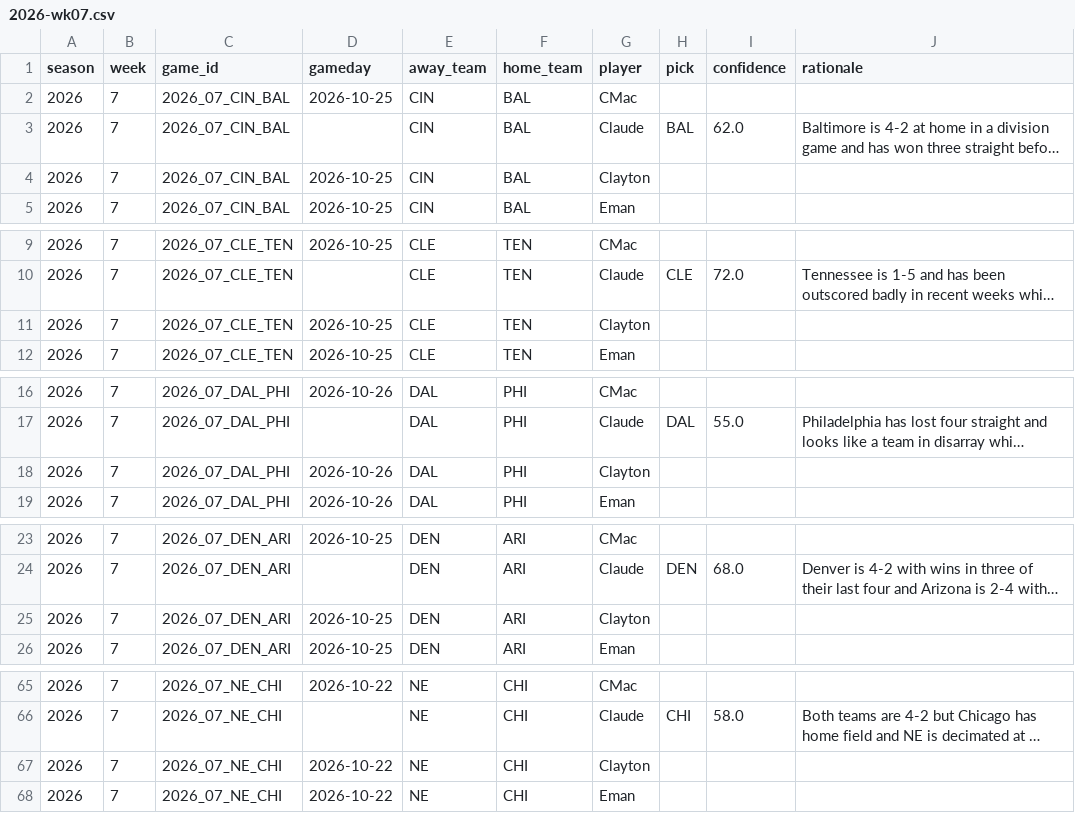
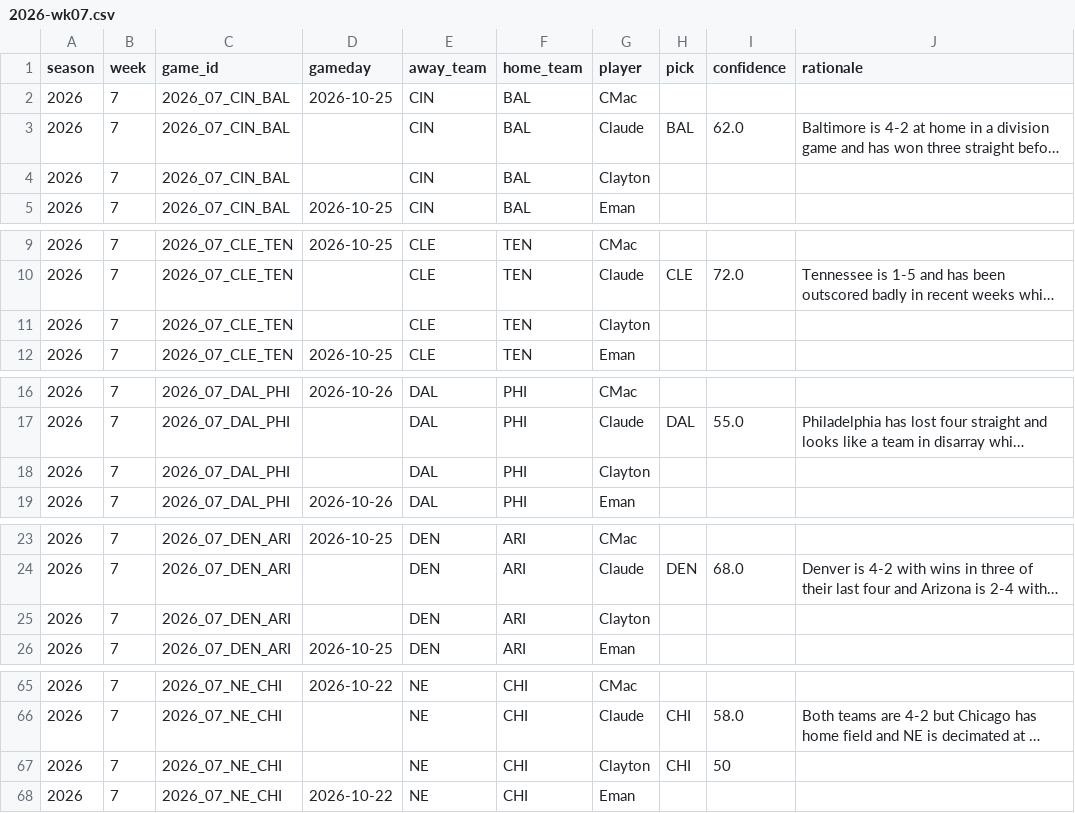
Before and after one commit to JimmyMick/nfl-pickem, a CSV file: predictions/picks/2026-wk07.csv, drawn as a sheet; only a part is shown, gaps mark what is left out; long unchanged cells end in …; the diff covers the shown part only; the diff names each change by its address in the sheet, - before the commit and + after, or states it on an @@ line.

Commit message:
picks: Clayton 2026 wk07

```diff
--- a/predictions/picks/2026-wk07.csv
+++ b/predictions/picks/2026-wk07.csv
-D4 (gameday): 2026-10-25
+D4 (gameday): (empty)
-D11 (gameday): 2026-10-25
+D11 (gameday): (empty)
-D18 (gameday): 2026-10-26
+D18 (gameday): (empty)
-D25 (gameday): 2026-10-25
+D25 (gameday): (empty)
-D67 (gameday): 2026-10-22
+D67 (gameday): (empty)
-H67 (pick): (empty)
+H67 (pick): CHI
-I67 (confidence): (empty)
+I67 (confidence): 50
```
Also changed, not shown: 9 edited cells elsewhere in this file.
